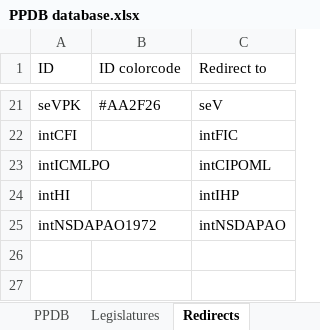
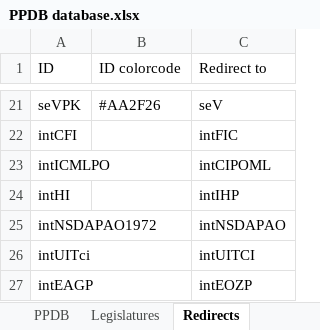
Before and after one commit to PLATELru/ppdb, an Excel workbook: data/PPDB database.xlsx, sheet Redirects, drawn as a sheet; only a part is shown, gaps mark what is left out; values as stored, in another font and other column widths than the file's, no borders; charts and pictures not drawn; the diff names each change by its address in the sheet, - before the commit and + after, or states it on an @@ line.

```diff
--- a/data/PPDB database.xlsx (sheet Redirects)
+++ b/data/PPDB database.xlsx (sheet Redirects)
+row 26: intUITci |  | intUITCI
+row 27: intEAGP |  | intEOZP
```
Also changed, not shown: sheet PPDB.
